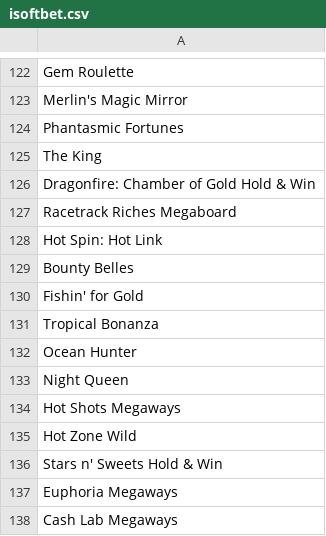
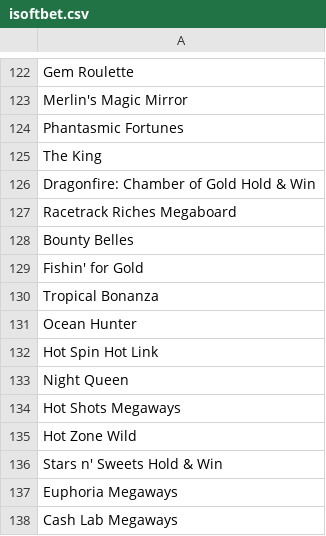
Before and after one commit to tecnodata2015/slots, a CSV file: isoftbet.csv, drawn as a sheet; only a part is shown, gaps mark what is left out; removed rows and columns are numbered as before the commit, all else as after; the diff names each change by its address in the sheet, - before the commit and + after, or states it on an @@ line.

Commit message:
actualziacion isoftbet

```diff
--- a/isoftbet.csv
+++ b/isoftbet.csv
-row 128: Hot Spin: Hot Link
+row 132: Hot Spin Hot Link
```
